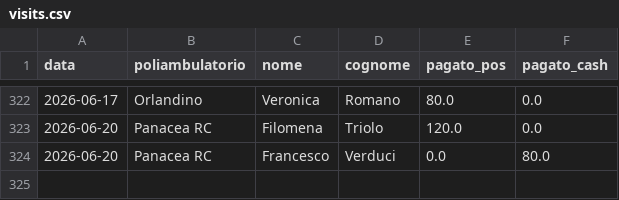
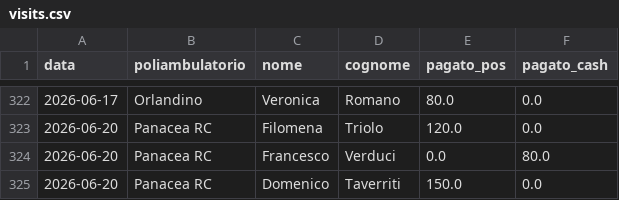
Before and after one commit to rlicordari/report_privato, a CSV file: data/visits.csv, drawn as a sheet; only a part is shown, gaps mark what is left out.

Commit message:
Visita: Taverriti Domenico @ Panacea RC (2026-06-20)

```diff
--- a/data/visits.csv
+++ b/data/visits.csv
@@ -324 +324,2 @@ data,poliambulatorio,nome,cognome,pagato_pos,pagato_cash
 2026-06-20,Panacea RC,Francesco,Verduci,0.0,80.0
+2026-06-20,Panacea RC,Domenico,Taverriti,150.0,0.0
```
